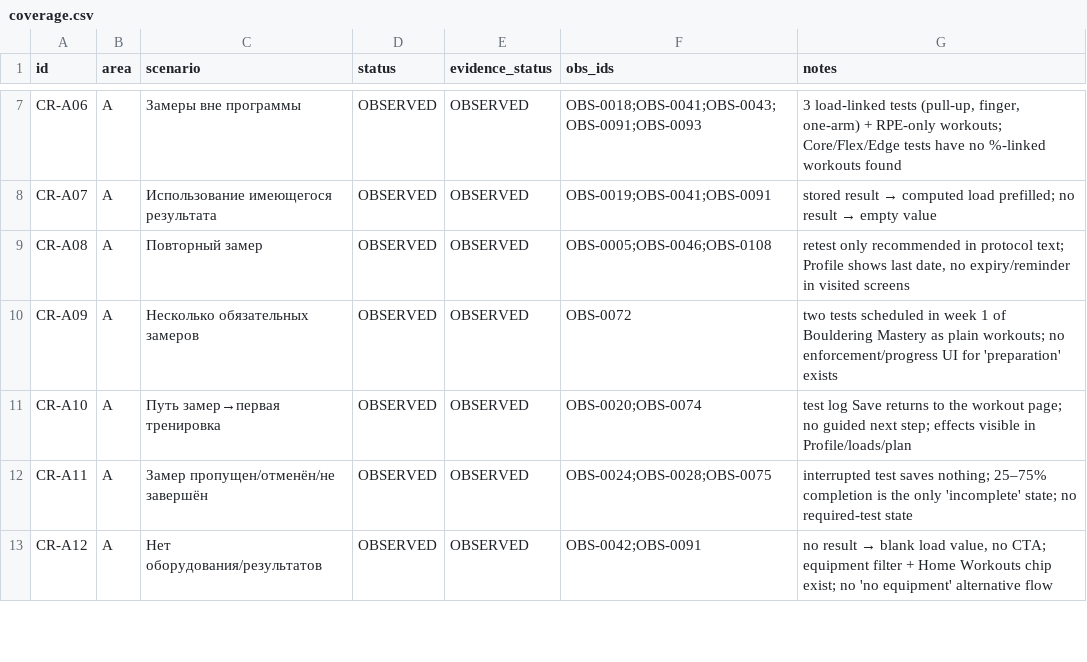
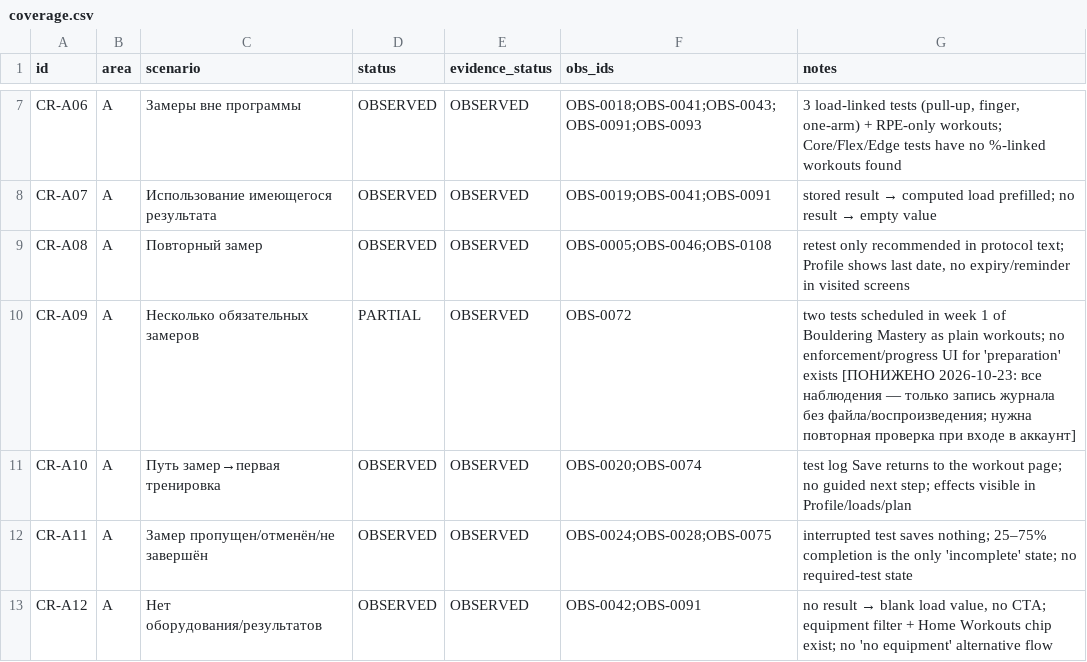
Before and after one commit to bimoool/pullup-trainer-bot, a CSV file: docs/research/crimpd-rescan-20261021/coverage.csv, drawn as a sheet; only a part is shown, gaps mark what is left out; the diff covers the shown part only.

```diff
--- a/docs/research/crimpd-rescan-20261021/coverage.csv
+++ b/docs/research/crimpd-rescan-20261021/coverage.csv
@@ -9,3 +9,3 @@ CR-A07,A,Использование имеющегося результата,OB
 CR-A08,A,Повторный замер,OBSERVED,OBSERVED,OBS-0005;OBS-0046;OBS-0108,"retest only recommended in protocol text; Profile shows last date, no expiry/reminder in visited screens"
-CR-A09,A,Несколько обязательных замеров,OBSERVED,OBSERVED,OBS-0072,two tests scheduled in week 1 of Bouldering Mastery as plain workouts; no enforcement/progress UI for 'preparation' exists
+CR-A09,A,Несколько обязательных замеров,PARTIAL,OBSERVED,OBS-0072,two tests scheduled in week 1 of Bouldering Mastery as plain workouts; no enforcement/progress UI for 'preparation' exists [ПОНИЖЕНО 2026-10-23: все наблюдения — только запись журнала без файла/воспроизведения; нужна повторная проверка при входе в аккаунт]
 CR-A10,A,Путь замер→первая тренировка,OBSERVED,OBSERVED,OBS-0020;OBS-0074,test log Save returns to the workout page; no guided next step; effects visible in Profile/loads/plan
```
Also changed, not shown: 18 edited cells elsewhere in this file, docs/research/crimpd-rescan-20261021/observations.csv, 34 other files.
